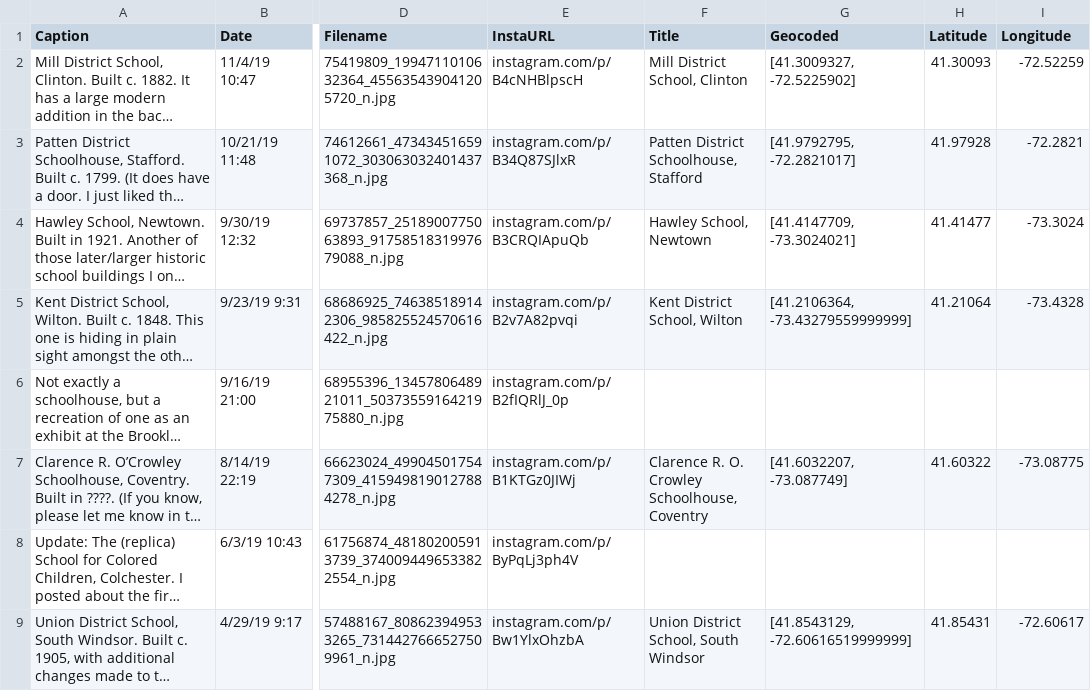
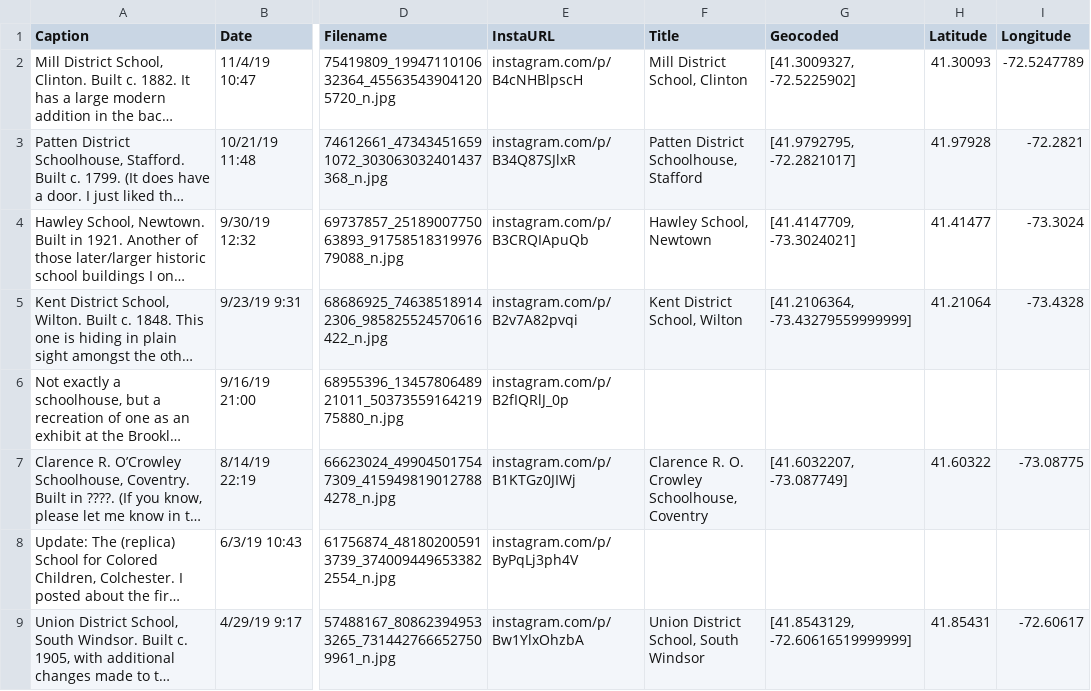
Before and after one commit to OnTheLine/oldschoolct, a CSV file: catalog-refined.csv, drawn as a sheet; only a part is shown, gaps mark what is left out; long unchanged cells end in …; the diff names each change by its address in the sheet, - before the commit and + after, or states it on an @@ line.

Commit message:
Update catalog-refined.csv

```diff
--- a/catalog-refined.csv
+++ b/catalog-refined.csv
-I2 (Longitude): -72.52259
+I2 (Longitude): -72.5247789
```
